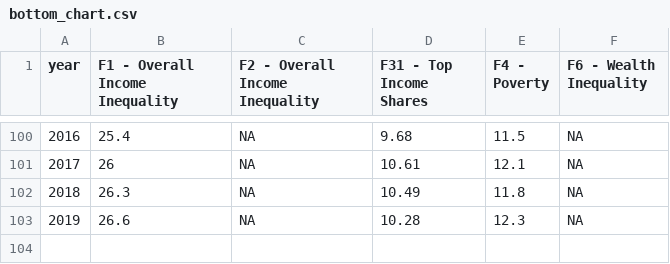
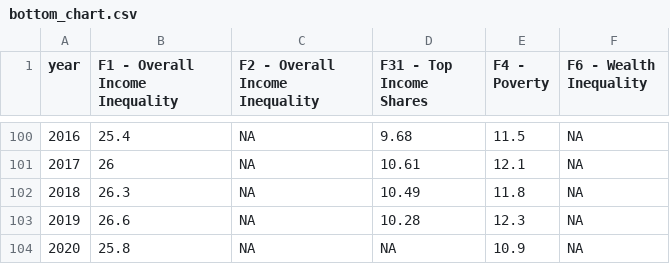
Before and after one commit to paarriagadap/paarriagadap.github.io, a CSV file: chartbook/Finland/bottom_chart.csv, drawn as a sheet; only a part is shown, gaps mark what is left out; the diff names each change by its address in the sheet, - before the commit and + after, or states it on an @@ line.

```diff
--- a/chartbook/Finland/bottom_chart.csv
+++ b/chartbook/Finland/bottom_chart.csv
+row 104: 2020 | 25.8 | NA | NA | 10.9 | NA
```
Also changed, not shown: chartbook/Finland/top_chart.csv, chartbook/Norway/bottom_chart.csv, 11 other files.
